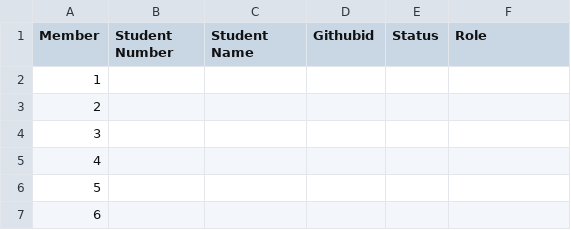
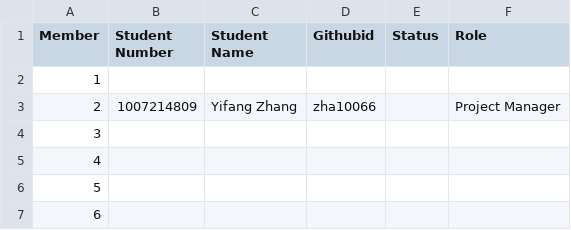
Before and after one commit to csc301-2023-fall/project-24-ontario-parks-T, a CSV file: deliverables/team/Team-24-Room3.csv, drawn as a sheet.

Commit message:
Update Team-24-Room3.csv

```diff
--- a/deliverables/team/Team-24-Room3.csv
+++ b/deliverables/team/Team-24-Room3.csv
@@ -2,3 +2,3 @@
 1,,,,,,,,
-2,,,,,,,,
+2,1007214809,Yifang Zhang,zha10066,,Project Manager,,,
 3,,,,,,,,
```
